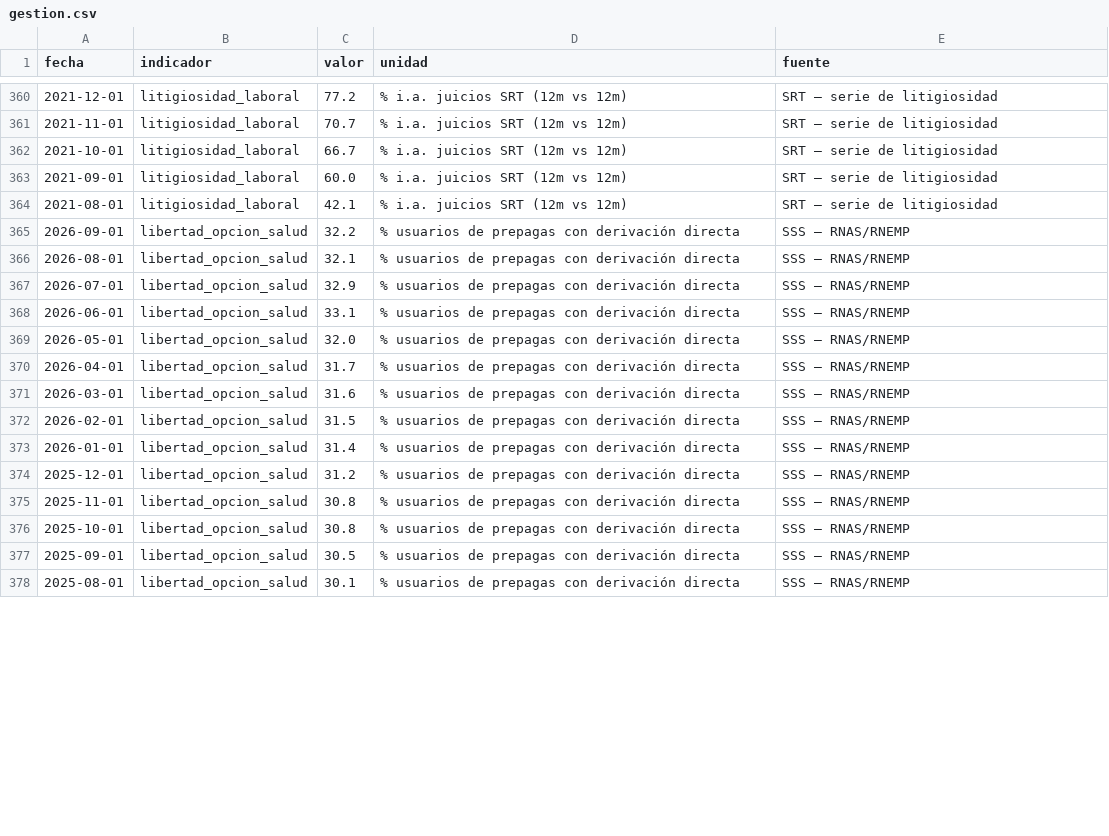
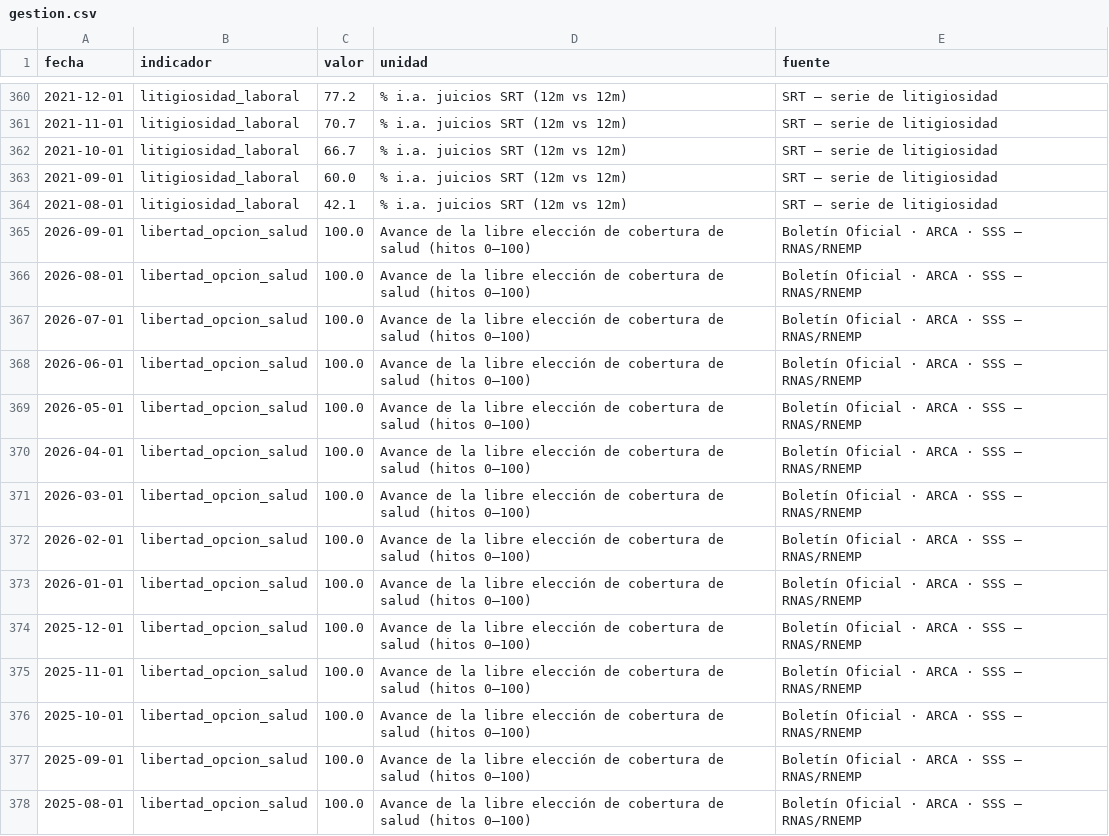
Before and after one commit to Juanpintoselso33/cigob-informe-coyuntura, a CSV file: projects/informe_coyuntura/output/series/gestion.csv, drawn as a sheet; only a part is shown, gaps mark what is left out; the diff covers the shown part only.

```diff
--- a/projects/informe_coyuntura/output/series/gestion.csv
+++ b/projects/informe_coyuntura/output/series/gestion.csv
@@ -364,15 +364,15 @@ fecha,indicador,valor,unidad,fuente
 2021-08-01,litigiosidad_laboral,42.1,% i.a. juicios SRT (12m vs 12m),SRT — serie de litigiosidad
-2026-09-01,libertad_opcion_salud,32.2,% usuarios de prepagas con derivación directa,SSS — RNAS/RNEMP
-2026-08-01,libertad_opcion_salud,32.1,% usuarios de prepagas con derivación directa,SSS — RNAS/RNEMP
-2026-07-01,libertad_opcion_salud,32.9,% usuarios de prepagas con derivación directa,SSS — RNAS/RNEMP
-2026-06-01,libertad_opcion_salud,33.1,% usuarios de prepagas con derivación directa,SSS — RNAS/RNEMP
-2026-05-01,libertad_opcion_salud,32.0,% usuarios de prepagas con derivación directa,SSS — RNAS/RNEMP
-2026-04-01,libertad_opcion_salud,31.7,% usuarios de prepagas con derivación directa,SSS — RNAS/RNEMP
-2026-03-01,libertad_opcion_salud,31.6,% usuarios de prepagas con derivación directa,SSS — RNAS/RNEMP
-2026-02-01,libertad_opcion_salud,31.5,% usuarios de prepagas con derivación directa,SSS — RNAS/RNEMP
-2026-01-01,libertad_opcion_salud,31.4,% usuarios de prepagas con derivación directa,SSS — RNAS/RNEMP
-2025-12-01,libertad_opcion_salud,31.2,% usuarios de prepagas con derivación directa,SSS — RNAS/RNEMP
-2025-11-01,libertad_opcion_salud,30.8,% usuarios de prepagas con derivación directa,SSS — RNAS/RNEMP
-2025-10-01,libertad_opcion_salud,30.8,% usuarios de prepagas con derivación directa,SSS — RNAS/RNEMP
-2025-09-01,libertad_opcion_salud,30.5,% usuarios de prepagas con derivación directa,SSS — RNAS/RNEMP
-2025-08-01,libertad_opcion_salud,30.1,% usuarios de prepagas con derivación directa,SSS — RNAS/RNEMP
+2026-09-01,libertad_opcion_salud,100.0,Avance de la libre elección de cobertura de salud (hitos 0–100),Boletín Oficial · ARCA · SSS — RNAS/RNEMP
+2026-08-01,libertad_opcion_salud,100.0,Avance de la libre elección de cobertura de salud (hitos 0–100),Boletín Oficial · ARCA · SSS — RNAS/RNEMP
+2026-07-01,libertad_opcion_salud,100.0,Avance de la libre elección de cobertura de salud (hitos 0–100),Boletín Oficial · ARCA · SSS — RNAS/RNEMP
+2026-06-01,libertad_opcion_salud,100.0,Avance de la libre elección de cobertura de salud (hitos 0–100),Boletín Oficial · ARCA · SSS — RNAS/RNEMP
+2026-05-01,libertad_opcion_salud,100.0,Avance de la libre elección de cobertura de salud (hitos 0–100),Boletín Oficial · ARCA · SSS — RNAS/RNEMP
+2026-04-01,libertad_opcion_salud,100.0,Avance de la libre elección de cobertura de salud (hitos 0–100),Boletín Oficial · ARCA · SSS — RNAS/RNEMP
+2026-03-01,libertad_opcion_salud,100.0,Avance de la libre elección de cobertura de salud (hitos 0–100),Boletín Oficial · ARCA · SSS — RNAS/RNEMP
+2026-02-01,libertad_opcion_salud,100.0,Avance de la libre elección de cobertura de salud (hitos 0–100),Boletín Oficial · ARCA · SSS — RNAS/RNEMP
+2026-01-01,libertad_opcion_salud,100.0,Avance de la libre elección de cobertura de salud (hitos 0–100),Boletín Oficial · ARCA · SSS — RNAS/RNEMP
+2025-12-01,libertad_opcion_salud,100.0,Avance de la libre elección de cobertura de salud (hitos 0–100),Boletín Oficial · ARCA · SSS — RNAS/RNEMP
+2025-11-01,libertad_opcion_salud,100.0,Avance de la libre elección de cobertura de salud (hitos 0–100),Boletín Oficial · ARCA · SSS — RNAS/RNEMP
+2025-10-01,libertad_opcion_salud,100.0,Avance de la libre elección de cobertura de salud (hitos 0–100),Boletín Oficial · ARCA · SSS — RNAS/RNEMP
+2025-09-01,libertad_opcion_salud,100.0,Avance de la libre elección de cobertura de salud (hitos 0–100),Boletín Oficial · ARCA · SSS — RNAS/RNEMP
+2025-08-01,libertad_opcion_salud,100.0,Avance de la libre elección de cobertura de salud (hitos 0–100),Boletín Oficial · ARCA · SSS — RNAS/RNEMP
```
Also changed, not shown: 60 edited cells elsewhere in this file, 30 other files.
